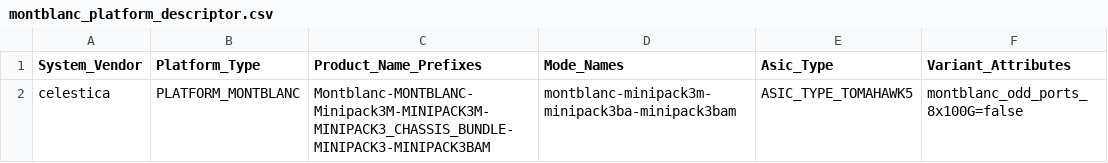
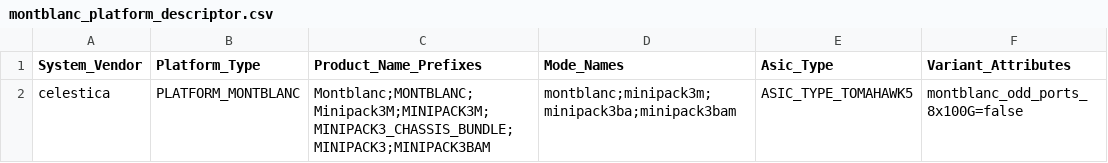
Before and after one commit to meta/fboss, a CSV file: fboss/configs/platforms/celestica/montblanc/platform_mapping/montblanc_platform_descriptor.csv, drawn as a sheet.

Commit message:
- -> ; for new platform descriptions

```diff
--- a/fboss/configs/platforms/celestica/montblanc/platform_mapping/montblanc_platform_descriptor.csv
+++ b/fboss/configs/platforms/celestica/montblanc/platform_mapping/montblanc_platform_descriptor.csv
@@ -1,2 +1,2 @@
 System_Vendor,Platform_Type,Product_Name_Prefixes,Mode_Names,Asic_Type,Variant_Attributes
-celestica,PLATFORM_MONTBLANC,Montblanc-MONTBLANC-Minipack3M-MINIPACK3M-MINIPACK3_CHASSIS_BUNDLE-MINIPACK3-MINIPACK3BAM,montblanc-minipack3m-minipack3ba-minipack3bam,ASIC_TYPE_TOMAHAWK5,montblanc_odd_ports_8x100G=false
+celestica,PLATFORM_MONTBLANC,Montblanc;MONTBLANC;Minipack3M;MINIPACK3M;MINIPACK3_CHASSIS_BUNDLE;MINIPACK3;MINIPACK3BAM,montblanc;minipack3m;minipack3ba;minipack3bam,ASIC_TYPE_TOMAHAWK5,montblanc_odd_ports_8x100G=false
```
Also changed, not shown: fboss/configs/platforms/celestica/montblanc/variants/montblanc_gtsw_yolo/platform_mapping/montblanc_gtsw_yolo_platform_descriptor.csv, fboss/configs/platforms/celestica/montblanc/variants/montblanc_odd_ports_8x100G/platform_mapping/montblanc_odd_ports_8x100G_platform_descriptor.csv, 2 other files.
